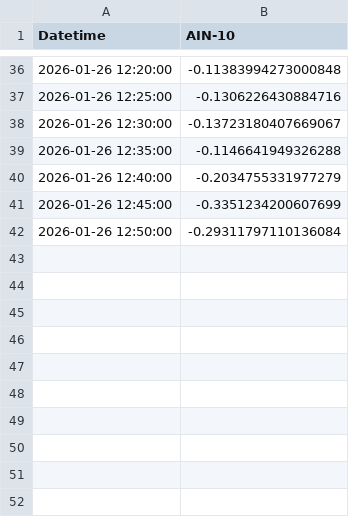
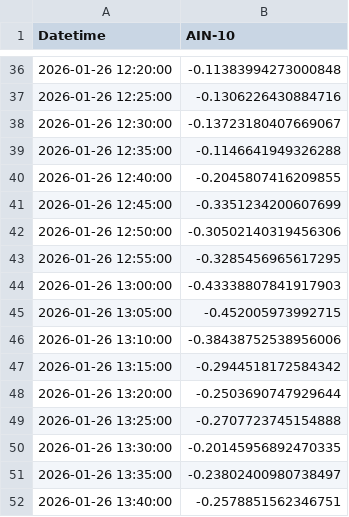
Before and after one commit to SakuraIndex/AIN-10, a CSV file: docs/outputs/ain10_intraday.csv, drawn as a sheet; only a part is shown, gaps mark what is left out.

```diff
--- a/docs/outputs/ain10_intraday.csv
+++ b/docs/outputs/ain10_intraday.csv
@@ -39,4 +39,14 @@
 2026-01-26 12:35:00,-0.1146641949326288
-2026-01-26 12:40:00,-0.2034755331977279
+2026-01-26 12:40:00,-0.2045807416209855
 2026-01-26 12:45:00,-0.3351234200607699
-2026-01-26 12:50:00,-0.29311797110136084
+2026-01-26 12:50:00,-0.30502140319456306
+2026-01-26 12:55:00,-0.3285456965617295
+2026-01-26 13:00:00,-0.43338807841917903
+2026-01-26 13:05:00,-0.452005973992715
+2026-01-26 13:10:00,-0.38438752538956006
+2026-01-26 13:15:00,-0.2944518172584342
+2026-01-26 13:20:00,-0.2503690747929644
+2026-01-26 13:25:00,-0.2707723745154888
+2026-01-26 13:30:00,-0.20145956892470335
+2026-01-26 13:35:00,-0.23802400980738497
+2026-01-26 13:40:00,-0.2578851562346751
```
Also changed, not shown: 2 other files.
